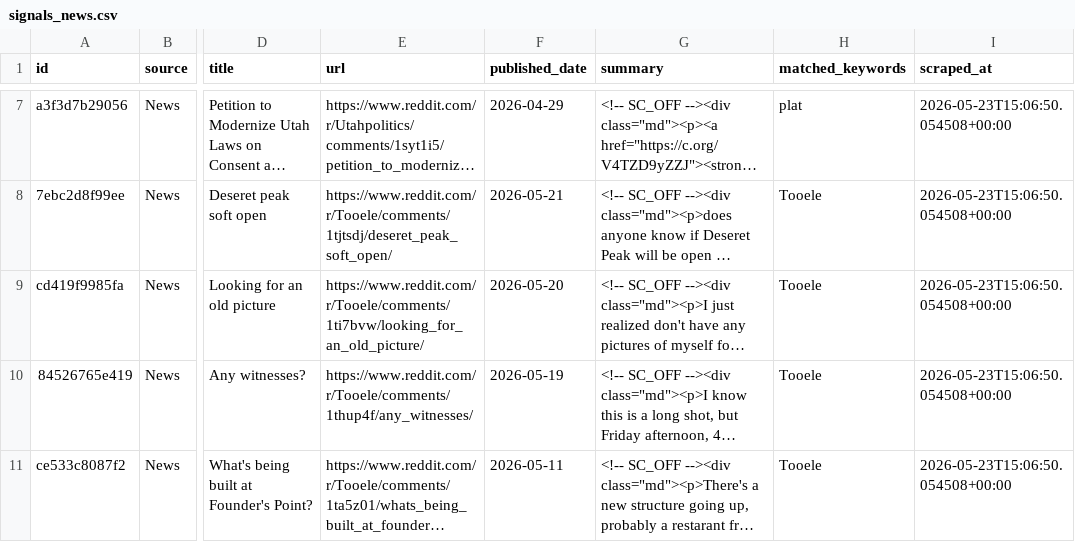
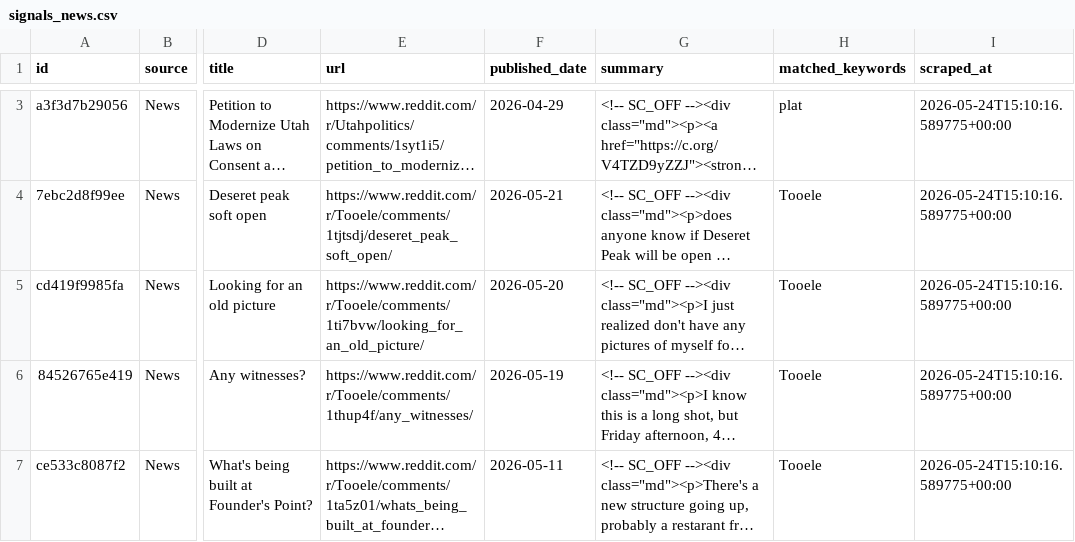
Before and after one commit to camsrigby-hash/tooele-land-intel, a CSV file: data/signals_news.csv, drawn as a sheet; only a part is shown, gaps mark what is left out; long unchanged cells end in …; addresses are those after the commit; the diff covers the shown part only; the diff names each change by its address in the sheet, - before the commit and + after, or states it on an @@ line.

```diff
--- a/data/signals_news.csv
+++ b/data/signals_news.csv
-I3:I7 (scraped_at): 2026-05-23T15:06:50.054508+00:00
+I3:I7 (scraped_at): 2026-05-24T15:10:16.589775+00:00
```
Also changed, not shown: 4 removed rows and 1 edited cell elsewhere in this file, data/api_costs.csv, data/signal_correlations.csv, 1 other file.
